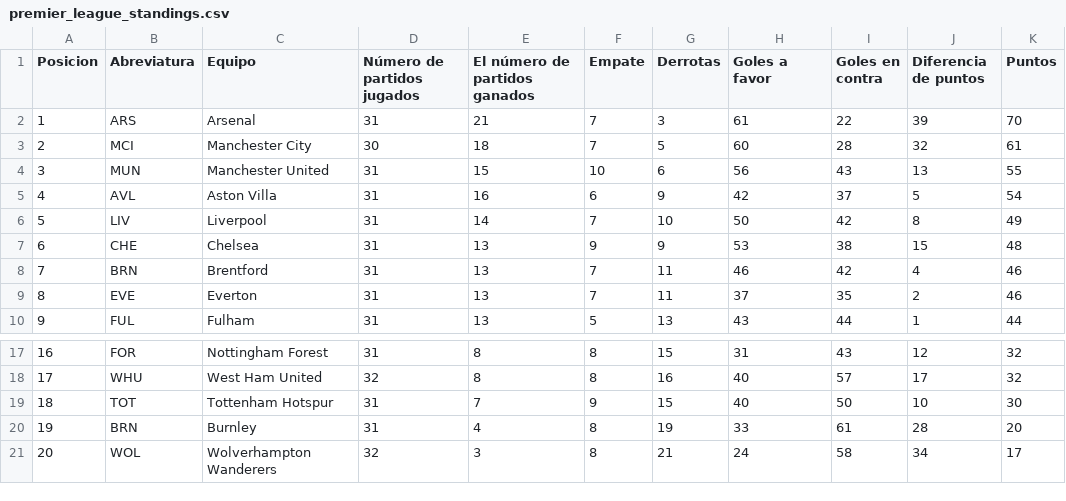
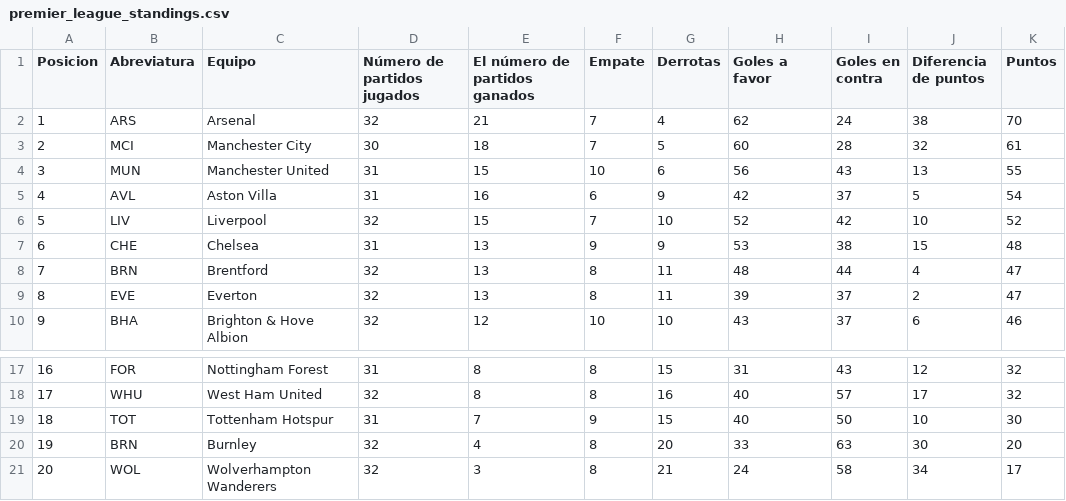
Before and after one commit to AndresPlazas19931504/scrapper-deportes-devops, a CSV file: data/premier_league_standings.csv, drawn as a sheet; only a part is shown, gaps mark what is left out; the diff covers the shown part only.

```diff
--- a/data/premier_league_standings.csv
+++ b/data/premier_league_standings.csv
@@ -1,3 +1,3 @@
 Posicion,Abreviatura,Equipo,Número de partidos jugados,El número de partidos ganados,Empate,Derrotas,Goles a favor,Goles en contra,Diferencia de puntos,Puntos
-1,ARS,Arsenal,31,21,7,3,61,22,39,70
+1,ARS,Arsenal,32,21,7,4,62,24,38,70
 2,MCI,Manchester City,30,18,7,5,60,28,32,61
@@ -5,6 +5,6 @@ Posicion,Abreviatura,Equipo,Número de partidos jugados,El número de partidos g
 4,AVL,Aston Villa,31,16,6,9,42,37,5,54
-5,LIV,Liverpool,31,14,7,10,50,42,8,49
+5,LIV,Liverpool,32,15,7,10,52,42,10,52
 6,CHE,Chelsea,31,13,9,9,53,38,15,48
-7,BRN,Brentford,31,13,7,11,46,42,4,46
-8,EVE,Everton,31,13,7,11,37,35,2,46
-9,FUL,Fulham,31,13,5,13,43,44,1,44
+7,BRN,Brentford,32,13,8,11,48,44,4,47
+8,EVE,Everton,32,13,8,11,39,37,2,47
+9,BHA,Brighton & Hove Albion,32,12,10,10,43,37,6,46
@@ -19,3 +19,3 @@ Posicion,Abreviatura,Equipo,Número de partidos jugados,El número de partidos g
 18,TOT,Tottenham Hotspur,31,7,9,15,40,50,10,30
-19,BRN,Burnley,31,4,8,19,33,61,28,20
+19,BRN,Burnley,32,4,8,20,33,63,30,20
 20,WOL,Wolverhampton Wanderers,32,3,8,21,24,58,34,17
```
Also changed, not shown: 1 added row, 1 removed row and 12 edited cells elsewhere in this file.
